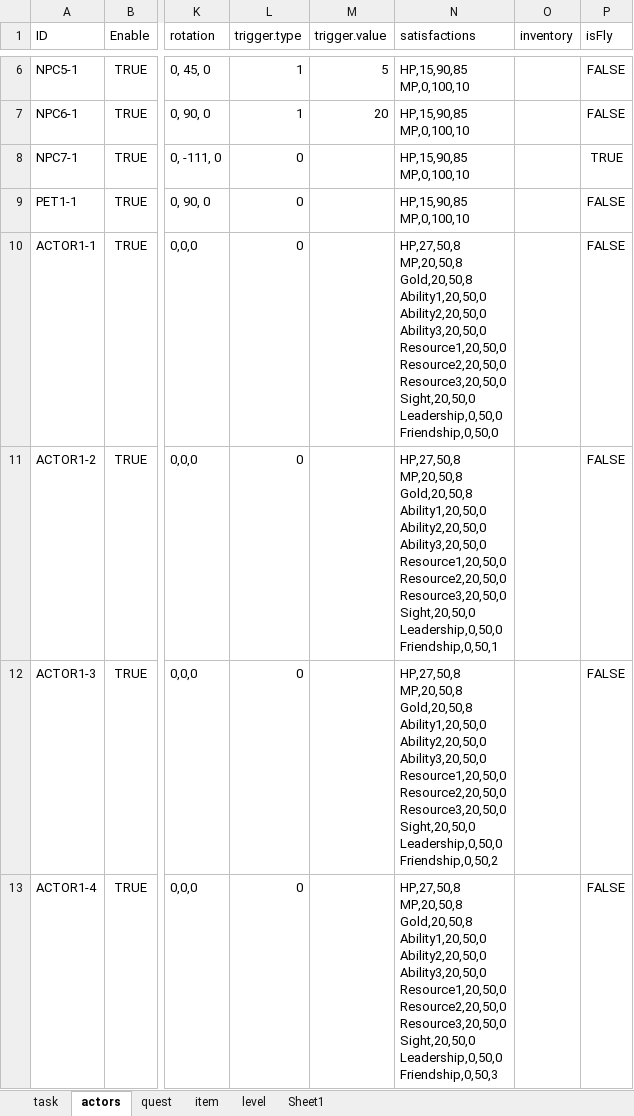
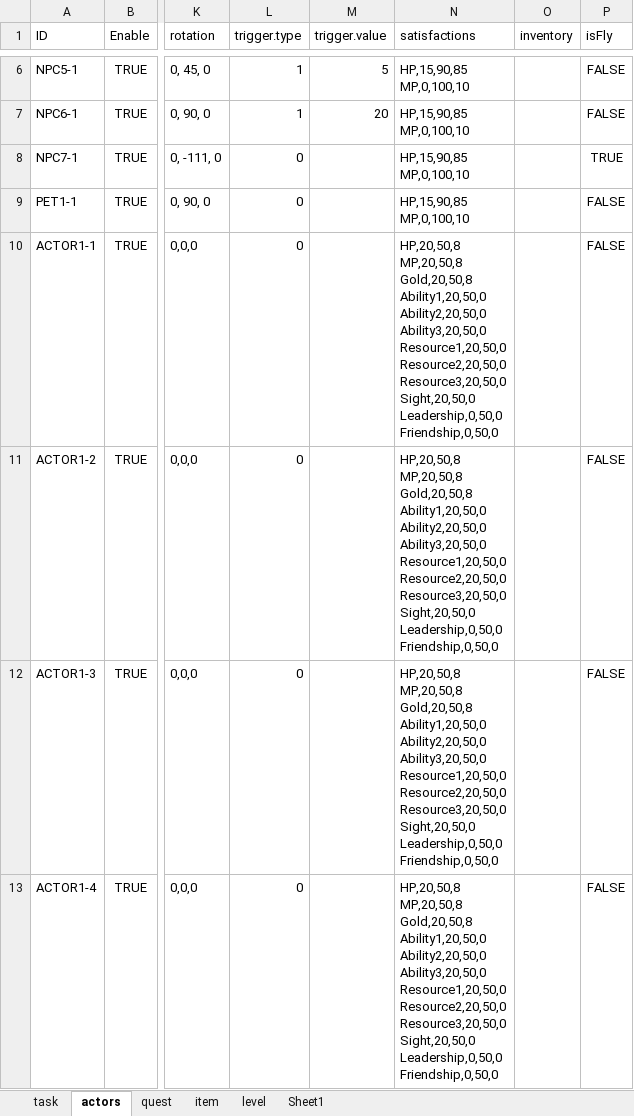
Before and after one commit to teetotal/AI, an Excel workbook: config_gen/config.xlsx, sheet actors, drawn as a sheet; only a part is shown, gaps mark what is left out; values as stored, in another font and other column widths than the file's, no borders; ↵ is a line break in a cell; the diff covers the shown part only; the diff names each change by its address in the sheet, - before the commit and + after, or states it on an @@ line.

```diff
--- a/config_gen/config.xlsx (sheet actors)
+++ b/config_gen/config.xlsx (sheet actors)
-N10 (satisfactions): HP,27,50,8 ↵ MP,20,50,8 ↵ Gold,20,50,8…
+N10 (satisfactions): HP,20,50,8 ↵ MP,20,50,8 ↵ Gold,20,50,8…
-N11 (satisfactions): HP,27,50,8 ↵ MP,20,50,8 ↵ Gold,20,50,8 ↵ Ability1,20,50,0 ↵ Ability2,20,50,0 ↵ Ability3,20,50,0 ↵ Resource1,20,50,0 ↵ Resource2,20,50,0 ↵ Resource3,20,50,0 ↵ Sight,20,50,0 ↵ Leadership,0,50,0 ↵ Friendship,0,50,1
+N11 (satisfactions): HP,20,50,8 ↵ MP,20,50,8 ↵ Gold,20,50,8 ↵ Ability1,20,50,0 ↵ Ability2,20,50,0 ↵ Ability3,20,50,0 ↵ Resource1,20,50,0 ↵ Resource2,20,50,0 ↵ Resource3,20,50,0 ↵ Sight,20,50,0 ↵ Leadership,0,50,0 ↵ Friendship,0,50,0
-N12 (satisfactions): HP,27,50,8 ↵ MP,20,50,8 ↵ Gold,20,50,8 ↵ Ability1,20,50,0 ↵ Ability2,20,50,0 ↵ Ability3,20,50,0 ↵ Resource1,20,50,0 ↵ Resource2,20,50,0 ↵ Resource3,20,50,0 ↵ Sight,20,50,0 ↵ Leadership,0,50,0 ↵ Friendship,0,50,2
+N12 (satisfactions): HP,20,50,8 ↵ MP,20,50,8 ↵ Gold,20,50,8 ↵ Ability1,20,50,0 ↵ Ability2,20,50,0 ↵ Ability3,20,50,0 ↵ Resource1,20,50,0 ↵ Resource2,20,50,0 ↵ Resource3,20,50,0 ↵ Sight,20,50,0 ↵ Leadership,0,50,0 ↵ Friendship,0,50,0
-N13 (satisfactions): HP,27,50,8 ↵ MP,20,50,8 ↵ Gold,20,50,8 ↵ Ability1,20,50,0 ↵ Ability2,20,50,0 ↵ Ability3,20,50,0 ↵ Resource1,20,50,0 ↵ Resource2,20,50,0 ↵ Resource3,20,50,0 ↵ Sight,20,50,0 ↵ Leadership,0,50,0 ↵ Friendship,0,50,3
+N13 (satisfactions): HP,20,50,8 ↵ MP,20,50,8 ↵ Gold,20,50,8 ↵ Ability1,20,50,0 ↵ Ability2,20,50,0 ↵ Ability3,20,50,0 ↵ Resource1,20,50,0 ↵ Resource2,20,50,0 ↵ Resource3,20,50,0 ↵ Sight,20,50,0 ↵ Leadership,0,50,0 ↵ Friendship,0,50,0
```
Also changed, not shown: 4 edited cells elsewhere in this sheet, sheet Sheet1, 2 other files.
